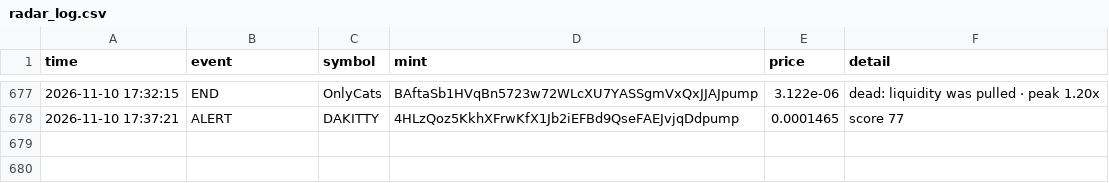
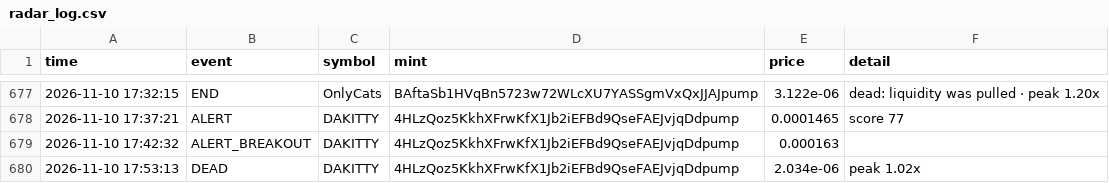
Before and after one commit to kaehwyn/signals, a CSV file: radar_log.csv, drawn as a sheet; only a part is shown, gaps mark what is left out.

```diff
--- a/radar_log.csv
+++ b/radar_log.csv
@@ -678 +678,3 @@ time,event,symbol,mint,price,detail
 2026-11-10 17:37:21,ALERT,DAKITTY,4HLzQoz5KkhXFrwKfX1Jb2iEFBd9QseFAEJvjqDdpump,0.0001465,score 77
+2026-11-10 17:42:32,ALERT_BREAKOUT,DAKITTY,4HLzQoz5KkhXFrwKfX1Jb2iEFBd9QseFAEJvjqDdpump,0.000163,
+2026-11-10 17:53:13,DEAD,DAKITTY,4HLzQoz5KkhXFrwKfX1Jb2iEFBd9QseFAEJvjqDdpump,2.034e-06,peak 1.02x
```
Also changed, not shown: 3 other files.
